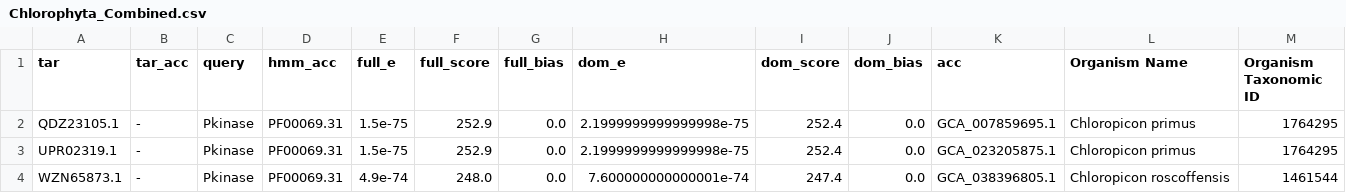
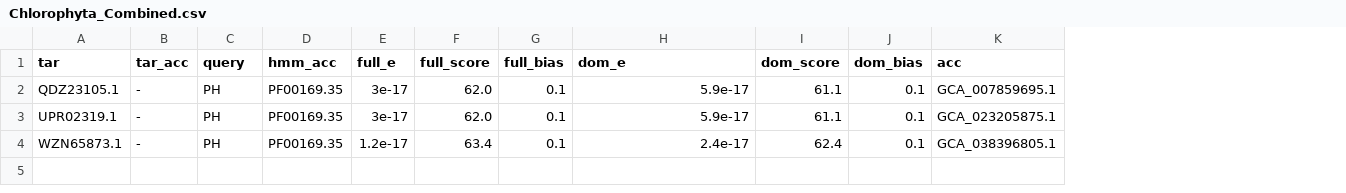
Before and after one commit to Ted-Powers-Lab/AKT_Research, a CSV file: CSV_Files/AKT/Combined_CSVs/Chlorophyta_Combined.csv, drawn as a sheet; the diff names each change by its address in the sheet, - before the commit and + after, or states it on an @@ line.

```diff
--- a/CSV_Files/AKT/Combined_CSVs/Chlorophyta_Combined.csv
+++ b/CSV_Files/AKT/Combined_CSVs/Chlorophyta_Combined.csv
-column L (Organism Name), rows 2-4: Chloropicon primus | Chloropicon primus | Chloropicon roscoffensis
-column M (Organism Taxonomic ID), rows 2-4: 1764295 | 1764295 | 1461544
-C2:C4 (query): Pkinase
+C2:C4 (query): PH
-D2:D4 (hmm_acc): PF00069.31
+D2:D4 (hmm_acc): PF00169.35
-E2:E3 (full_e): 1.5e-75
+E2:E3 (full_e): 3e-17
-F2:F3 (full_score): 252.9
+F2:F3 (full_score): 62.0
-G2:G4 (full_bias): 0.0
+G2:G4 (full_bias): 0.1
-H2:H3 (dom_e): 2.1999999999999998e-75
+H2:H3 (dom_e): 5.9e-17
-I2:I3 (dom_score): 252.4
+I2:I3 (dom_score): 61.1
-J2:J4 (dom_bias): 0.0
+J2:J4 (dom_bias): 0.1
-E4 (full_e): 4.9e-74
+E4 (full_e): 1.2e-17
-F4 (full_score): 248.0
+F4 (full_score): 63.4
-H4 (dom_e): 7.600000000000001e-74
+H4 (dom_e): 2.4e-17
-I4 (dom_score): 247.4
+I4 (dom_score): 62.4
```
Also changed, not shown: CSV_Files/AKT/Combined_CSVs/Discoba_Combined.csv, CSV_Files/AKT/Combined_CSVs/Streptophyta_Combined.csv, 14 other files.
